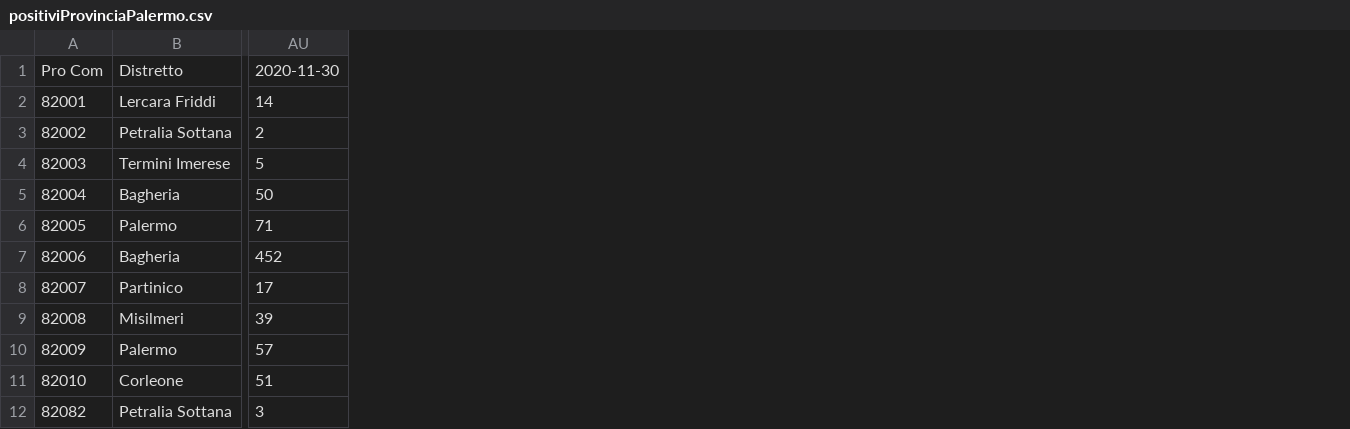
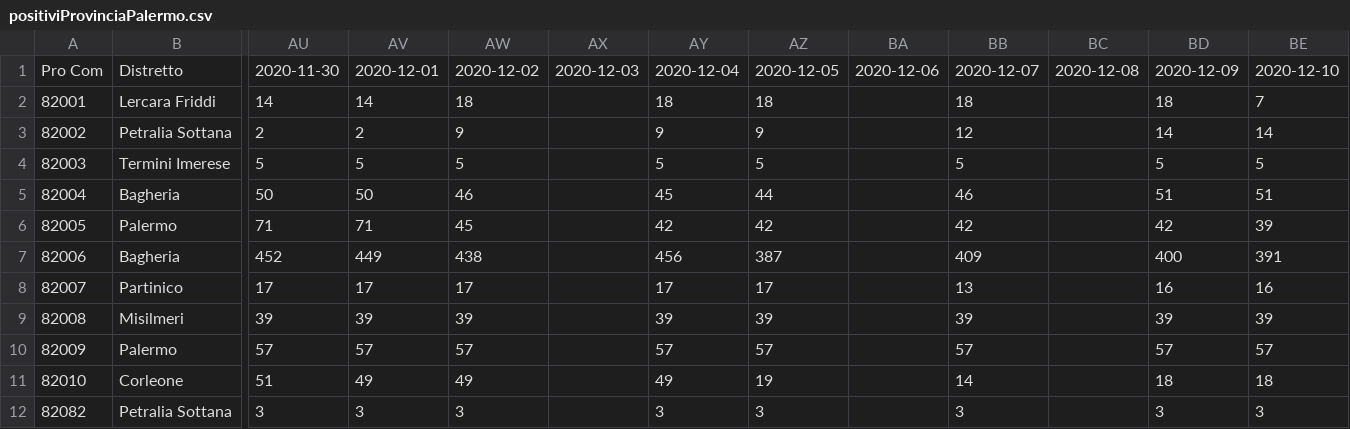
Before and after one commit to opendatasicilia/covidComuniSicilia, a CSV file: 082053/output/positiviProvinciaPalermo.csv, drawn as a sheet; only a part is shown, gaps mark what is left out; the diff names each change by its address in the sheet, - before the commit and + after, or states it on an @@ line.

```diff
--- a/082053/output/positiviProvinciaPalermo.csv
+++ b/082053/output/positiviProvinciaPalermo.csv
+column AV, rows 1-12: 2020-12-01 | 14 | 2 | 5 | 50 | 71 | 449 | 17 | 39 | 57 | 49 | 3
+column AW, rows 1-12: 2020-12-02 | 18 | 9 | 5 | 46 | 45 | 438 | 17 | 39 | 57 | 49 | 3
+column AX, row 1: 2020-12-03
+column AY, rows 1-12: 2020-12-04 | 18 | 9 | 5 | 45 | 42 | 456 | 17 | 39 | 57 | 49 | 3
+column AZ, rows 1-12: 2020-12-05 | 18 | 9 | 5 | 44 | 42 | 387 | 17 | 39 | 57 | 19 | 3
+column BA, row 1: 2020-12-06
+column BB, rows 1-12: 2020-12-07 | 18 | 12 | 5 | 46 | 42 | 409 | 13 | 39 | 57 | 14 | 3
+column BC, row 1: 2020-12-08
+column BD, rows 1-12: 2020-12-09 | 18 | 14 | 5 | 51 | 42 | 400 | 16 | 39 | 57 | 18 | 3
+column BE, rows 1-12: 2020-12-10 | 7 | 14 | 5 | 51 | 39 | 391 | 16 | 39 | 57 | 18 | 3
```
Also changed, not shown: 082053/output/positiviProvinciaPalermoComuni.csv, 1 other file.
